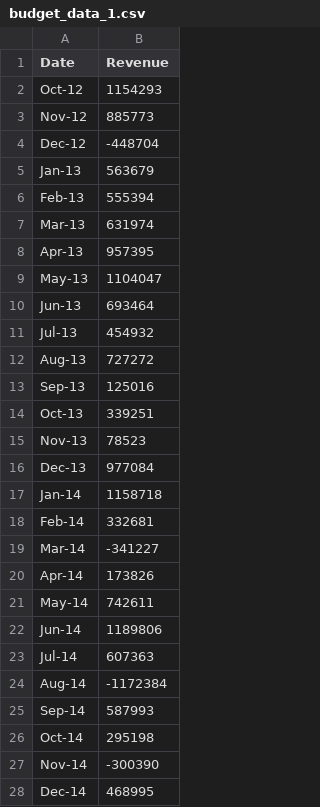
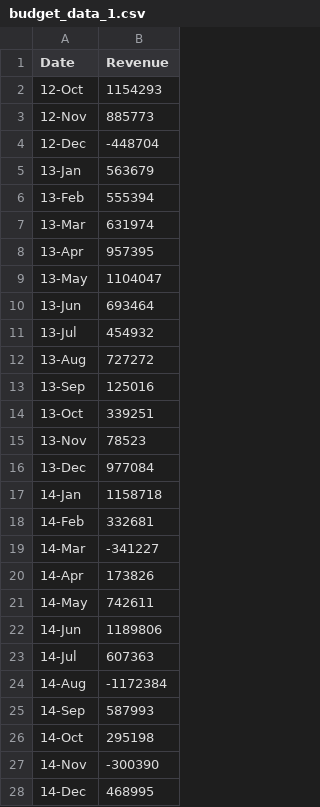
Before and after one commit to ncsu1289/python-challenge, a CSV file: Resources/budget_data_1.csv, drawn as a sheet; only a part is shown; the diff covers the shown part only.

```diff
--- a/Resources/budget_data_1.csv
+++ b/Resources/budget_data_1.csv
@@ -1,28 +1,28 @@
 Date,Revenue
-Oct-12,1154293
-Nov-12,885773
-Dec-12,-448704
-Jan-13,563679
-Feb-13,555394
-Mar-13,631974
-Apr-13,957395
-May-13,1104047
-Jun-13,693464
-Jul-13,454932
-Aug-13,727272
-Sep-13,125016
-Oct-13,339251
-Nov-13,78523
-Dec-13,977084
-Jan-14,1158718
-Feb-14,332681
-Mar-14,-341227
-Apr-14,173826
-May-14,742611
-Jun-14,1189806
-Jul-14,607363
-Aug-14,-1172384
-Sep-14,587993
-Oct-14,295198
-Nov-14,-300390
-Dec-14,468995
+12-Oct,1154293
+12-Nov,885773
+12-Dec,-448704
+13-Jan,563679
+13-Feb,555394
+13-Mar,631974
+13-Apr,957395
+13-May,1104047
+13-Jun,693464
+13-Jul,454932
+13-Aug,727272
+13-Sep,125016
+13-Oct,339251
+13-Nov,78523
+13-Dec,977084
+14-Jan,1158718
+14-Feb,332681
+14-Mar,-341227
+14-Apr,173826
+14-May,742611
+14-Jun,1189806
+14-Jul,607363
+14-Aug,-1172384
+14-Sep,587993
+14-Oct,295198
+14-Nov,-300390
+14-Dec,468995
```
Also changed, not shown: 14 edited cells elsewhere in this file, 4 other files.
